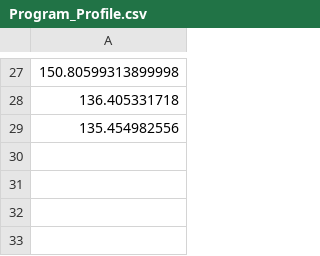
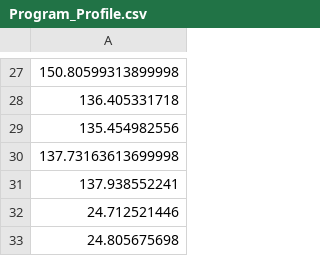
Before and after one commit to manand881/Ising_Model_Python, a CSV file: Program_Profile.csv, drawn as a sheet; only a part is shown, gaps mark what is left out; the diff names each change by its address in the sheet, - before the commit and + after, or states it on an @@ line.

```diff
--- a/Program_Profile.csv
+++ b/Program_Profile.csv
+row 30: 137.73163613699998
+row 31: 137.938552241
+row 32: 24.712521446
+row 33: 24.805675698
```
Also changed, not shown: energy.csv, magnetization.csv, 4 other files.
